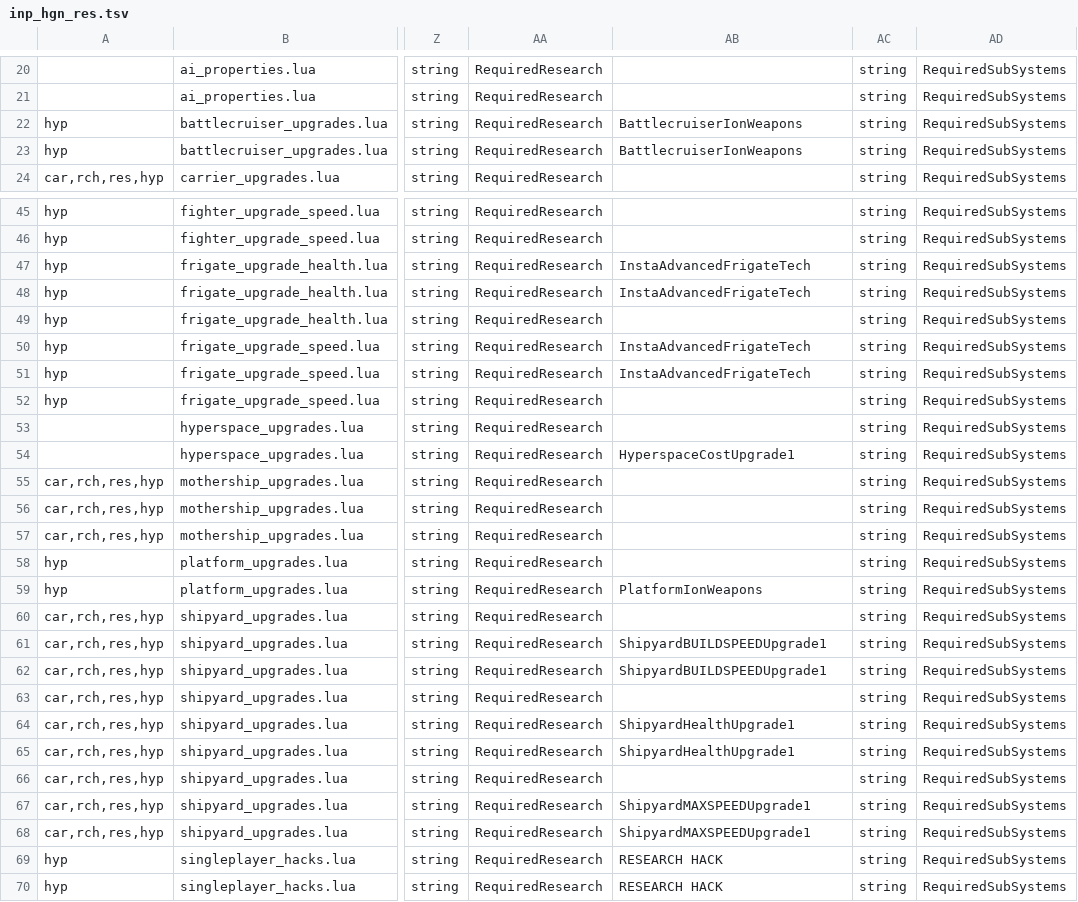
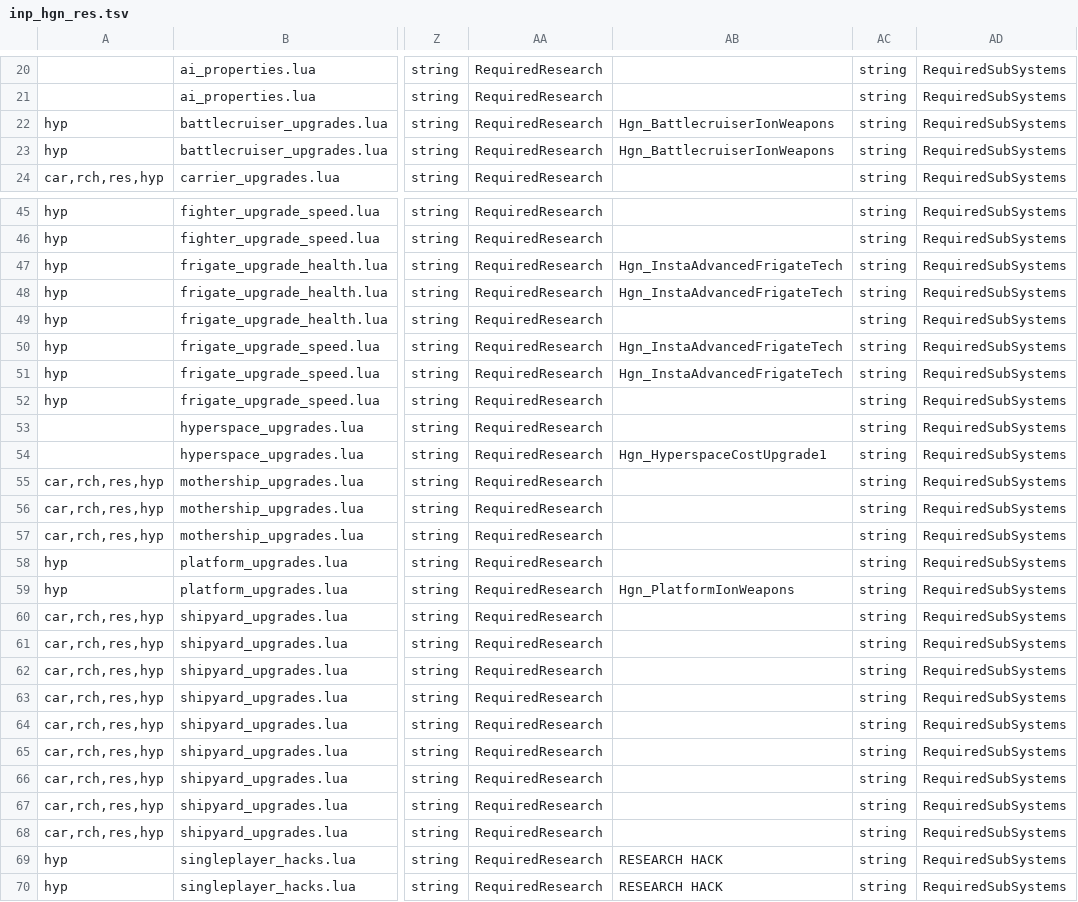
Before and after one commit to mjhorvath/Homeworld-Classic-Enhanced-for-HWRM, a TSV file: source/modular_ships/build_research/inp_hgn_res.tsv, drawn as a sheet; only a part is shown, gaps mark what is left out; the diff covers the shown part only; the diff names each change by its address in the sheet, - before the commit and + after, or states it on an @@ line.

Commit message:
Update build/research helper scripts and spreadsheets.

```diff
--- a/source/modular_ships/build_research/inp_hgn_res.tsv
+++ b/source/modular_ships/build_research/inp_hgn_res.tsv
-AB22:AB23: BattlecruiserIonWeapons
+AB22:AB23: Hgn_BattlecruiserIonWeapons
-AB47:AB48: InstaAdvancedFrigateTech
+AB47:AB48: Hgn_InstaAdvancedFrigateTech
-AB50:AB51: InstaAdvancedFrigateTech
+AB50:AB51: Hgn_InstaAdvancedFrigateTech
-AB54: HyperspaceCostUpgrade1
+AB54: Hgn_HyperspaceCostUpgrade1
-AB59: PlatformIonWeapons
+AB59: Hgn_PlatformIonWeapons
-AB61:AB62: ShipyardBUILDSPEEDUpgrade1
+AB61:AB62: (empty)
-AB64:AB65: ShipyardHealthUpgrade1
+AB64:AB65: (empty)
-AB67:AB68: ShipyardMAXSPEEDUpgrade1
+AB67:AB68: (empty)
```
Also changed, not shown: 2 edited cells elsewhere in this file, 30 other files.
